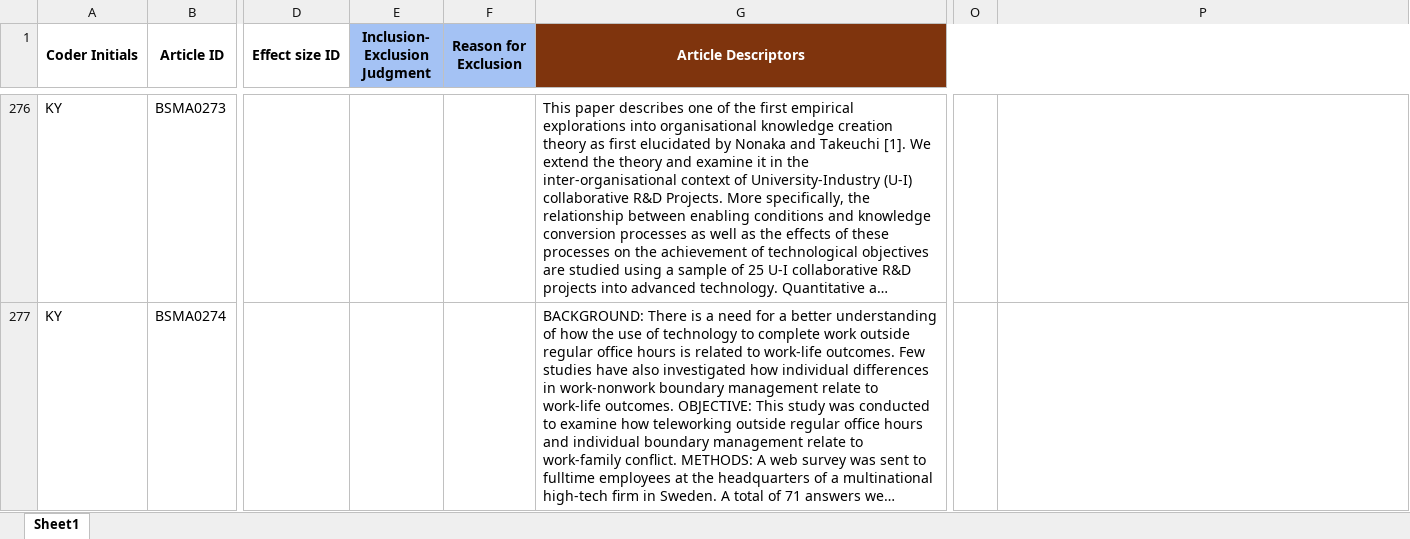
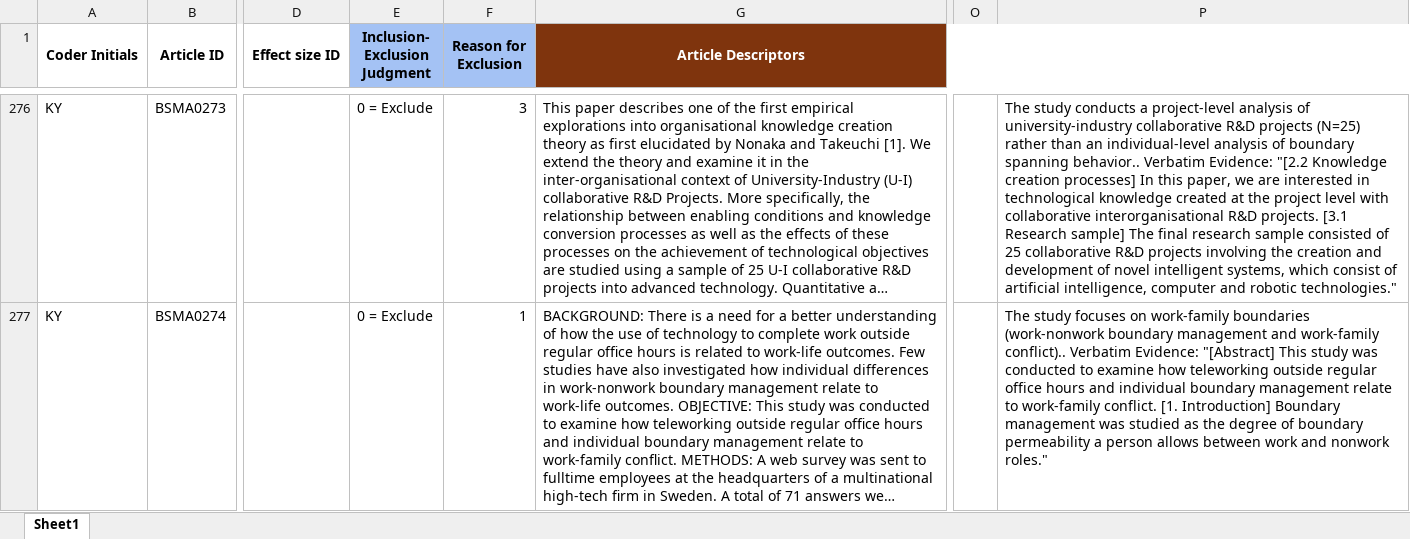
Before and after one commit to canadaofbin-netizen/BSMA_Summative, an Excel workbook: BSMA_AI_Run_Validation2.xlsx, sheet Sheet1, drawn as a sheet; only a part is shown, gaps mark what is left out; long unchanged cells end in …; values as stored, in another font and other column widths than the file's, no borders; the diff covers the shown part only; the diff names each change by its address in the sheet, - before the commit and + after, or states it on an @@ line.

Commit message:
Inject Batch 7 (BSMA0241-BSMA0280)

```diff
--- a/BSMA_AI_Run_Validation2.xlsx (sheet Sheet1)
+++ b/BSMA_AI_Run_Validation2.xlsx (sheet Sheet1)
-E276:E277 (Inclusion- Exclusion Judgment): (empty)
+E276:E277 (Inclusion- Exclusion Judgment): 0 = Exclude
-F276 (Reason for Exclusion): (empty)
+F276 (Reason for Exclusion): 3
-P276: (empty)
+P276: The study conducts a project-level analysis of university-industry collaborative R&D projects (N=25) rather than an individual-level analysis of boundary spanning behavior.. Verbatim Evidence: "[2.2 Knowledge creation processes] In this paper, we are interested in technological knowledge created at the project level with collaborative interorganisational R&D projects. [3.1 Research sample] The final research sample consisted of 25 collaborative R&D projects involving the creation and development of novel intelligent systems, which consist of artificial intelligence, computer and robotic technologies."
-F277 (Reason for Exclusion): (empty)
+F277 (Reason for Exclusion): 1
-P277: (empty)
+P277: The study focuses on work-family boundaries (work-nonwork boundary management and work-family conflict).. Verbatim Evidence: "[Abstract] This study was conducted to examine how teleworking outside regular office hours and individual boundary management relate to work-family conflict. [1. Introduction] Boundary management was studied as the degree of boundary permeability a person allows between work and nonwork roles."
```
Also changed, not shown: 104 edited cells elsewhere in this sheet.
